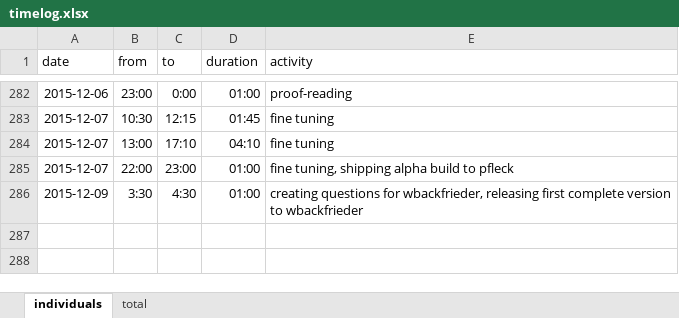
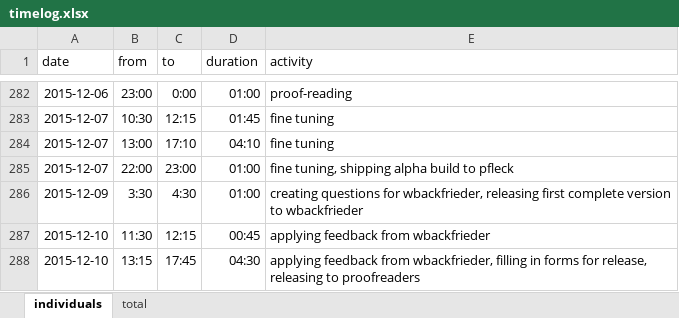
Before and after one commit to bernhardmgruber/master_thesis, an Excel workbook: documents/timelog.xlsx, sheet individuals, drawn as a sheet; only a part is shown, gaps mark what is left out; values as stored, in another font and other column widths than the file's, no borders; the diff names each change by its address in the sheet, - before the commit and + after, or states it on an @@ line.

Commit message:
timelog

```diff
--- a/documents/timelog.xlsx (sheet individuals)
+++ b/documents/timelog.xlsx (sheet individuals)
+row 287: 2015-12-10 | 11:30 | 12:15 | 00:45 | applying feedback from wbackfrieder
+row 288: 2015-12-10 | 13:15 | 17:45 | 04:30 | applying feedback from wbackfrieder, filling in forms for release, releasing to proofreaders
```
Also changed, not shown: sheet total.
